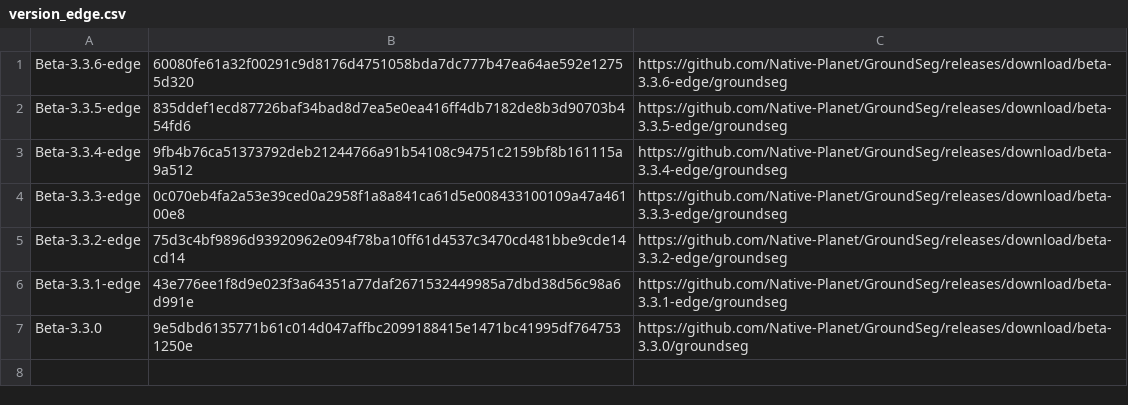
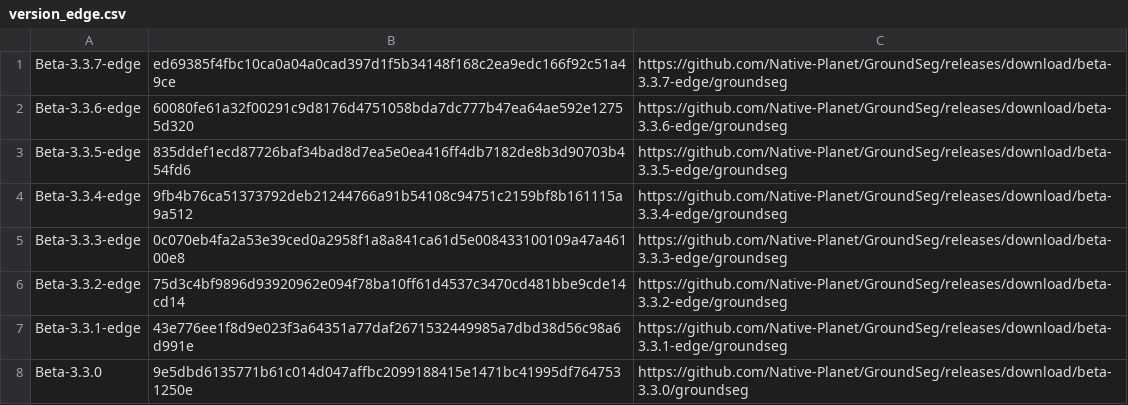
Before and after one commit to Native-Planet/GroundSeg, a CSV file: release/version_edge.csv, drawn as a sheet.

```diff
--- a/release/version_edge.csv
+++ b/release/version_edge.csv
@@ -1 +1,2 @@
+Beta-3.3.7-edge,ed69385f4fbc10ca0a04a0cad397d1f5b34148f168c2ea9edc166f92c51a49ce,https://github.com/Native-Planet/GroundSeg/releases/download/beta-3.3.7-edge/groundseg
 Beta-3.3.6-edge,60080fe61a32f00291c9d8176d4751058bda7dc777b47ea64ae592e12755d320,https://github.com/Native-Planet/GroundSeg/releases/download/beta-3.3.6-edge/groundseg
```
Also changed, not shown: 2 other files.
